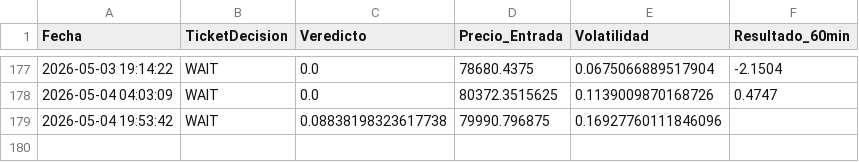
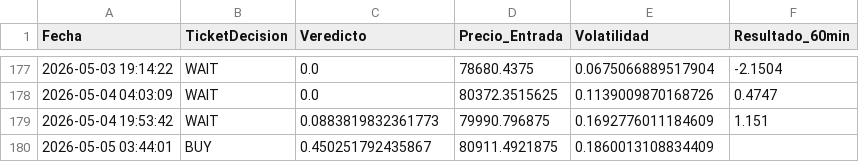
Before and after one commit to alconero-hub/oraculo_cuantico, a CSV file: backtest_cuantico.csv, drawn as a sheet; only a part is shown, gaps mark what is left out.

```diff
--- a/backtest_cuantico.csv
+++ b/backtest_cuantico.csv
@@ -178,2 +178,3 @@ Fecha,TicketDecision,Veredicto,Precio_Entrada,Volatilidad,Resultado_60min
 2026-05-04 04:03:09,WAIT,0.0,80372.3515625,0.1139009870168726,0.4747
-2026-05-04 19:53:42,WAIT,0.08838198323617738,79990.796875,0.16927760111846096,
+2026-05-04 19:53:42,WAIT,0.0883819832361773,79990.796875,0.1692776011184609,1.151
+2026-05-05 03:44:01,BUY,0.450251792435867,80911.4921875,0.1860013108834409,
```
Also changed, not shown: 3 other files.
